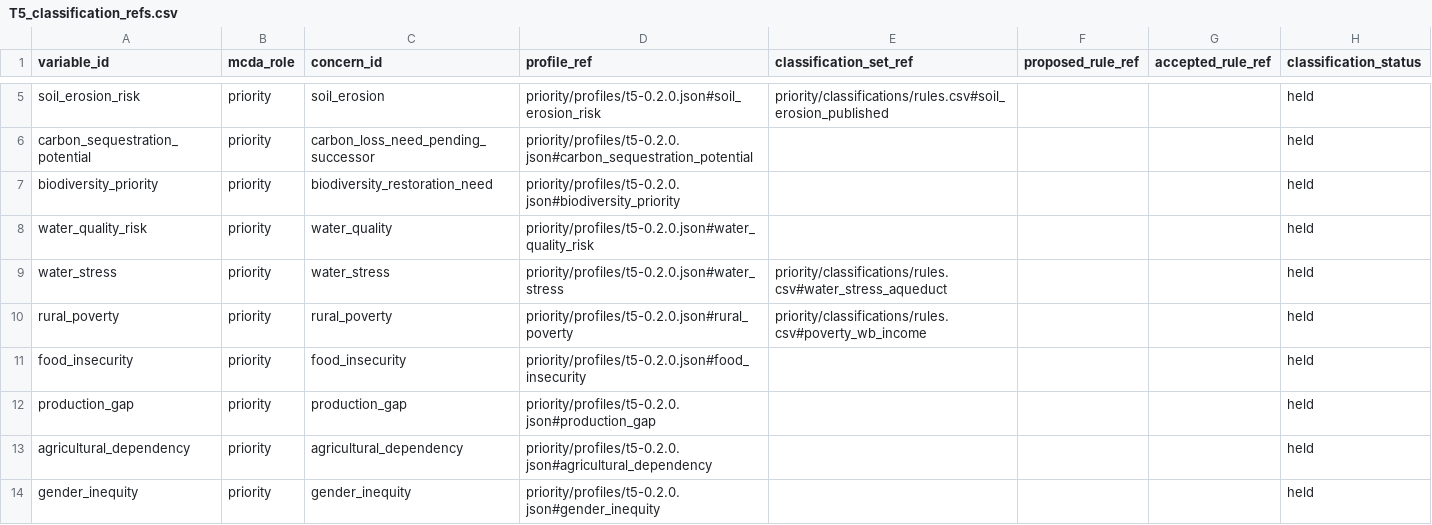
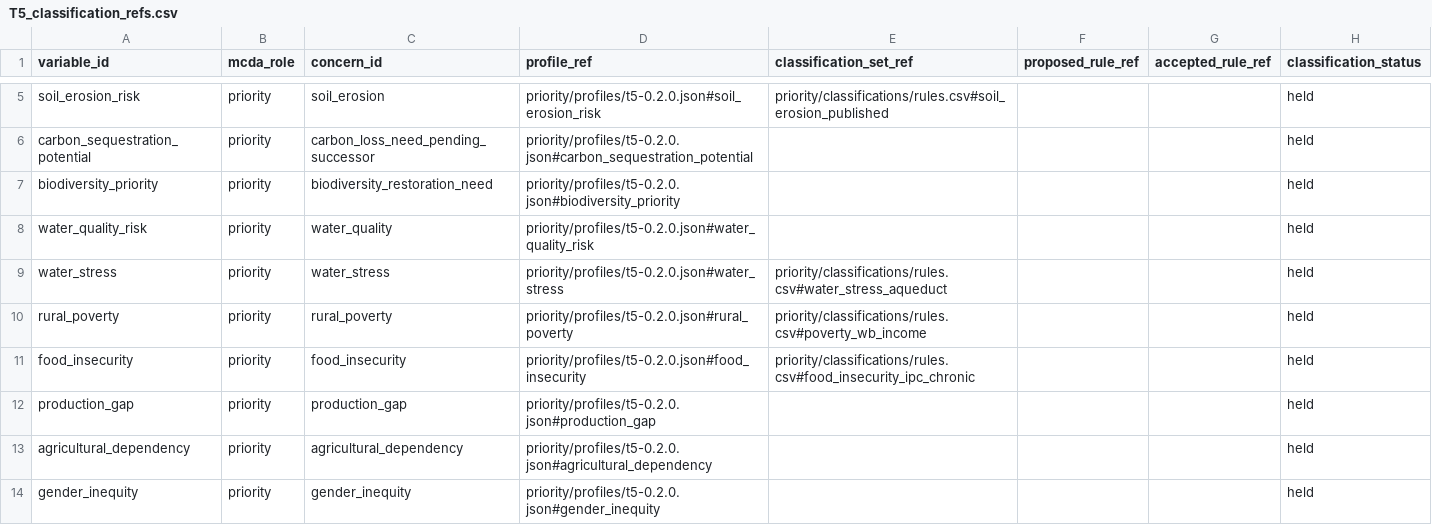
Before and after one commit to RuralScan/method, a CSV file: priority/T5_classification_refs.csv, drawn as a sheet; only a part is shown, gaps mark what is left out.

```diff
--- a/priority/T5_classification_refs.csv
+++ b/priority/T5_classification_refs.csv
@@ -10,3 +10,3 @@ water_stress,priority,water_stress,priority/profiles/t5-0.2.0.json#water_stress,
 rural_poverty,priority,rural_poverty,priority/profiles/t5-0.2.0.json#rural_poverty,priority/classifications/rules.csv#poverty_wb_income,,,held
-food_insecurity,priority,food_insecurity,priority/profiles/t5-0.2.0.json#food_insecurity,,,,held
+food_insecurity,priority,food_insecurity,priority/profiles/t5-0.2.0.json#food_insecurity,priority/classifications/rules.csv#food_insecurity_ipc_chronic,,,held
 production_gap,priority,production_gap,priority/profiles/t5-0.2.0.json#production_gap,,,,held
```
Also changed, not shown: priority/classifications/rules.csv, priority/classifications/sources.csv, 7 other files.
